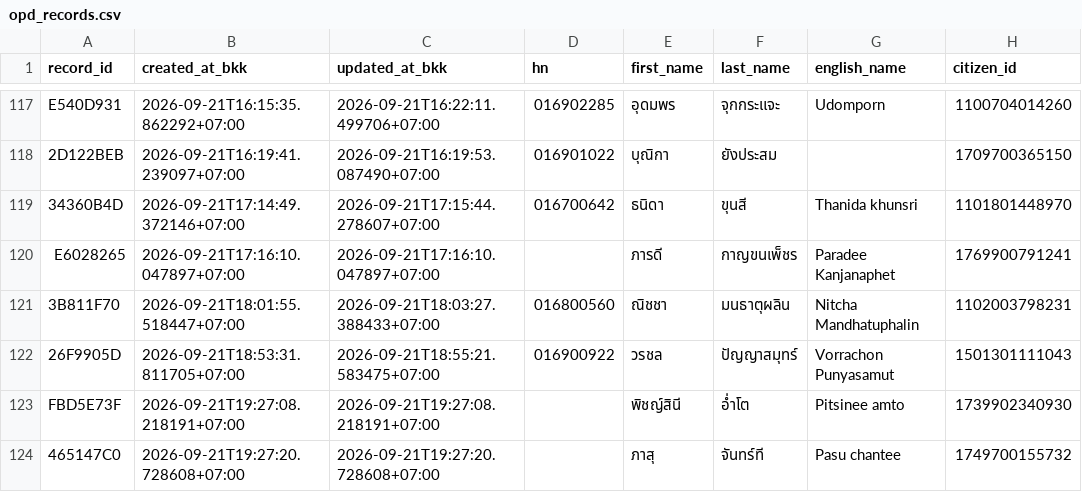
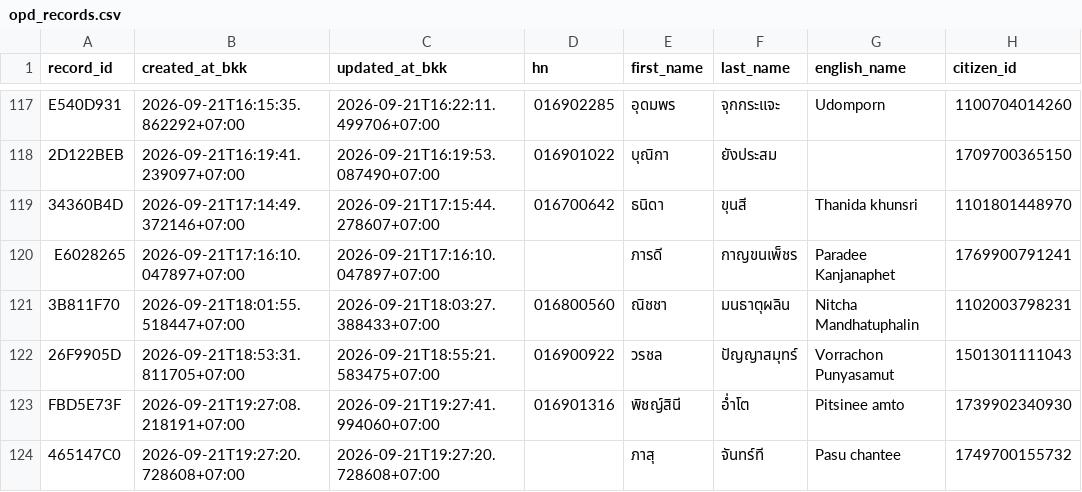
Before and after one commit to PythonianSt/OPD5, a CSV file: opd_records.csv, drawn as a sheet; only a part is shown, gaps mark what is left out; the diff names each change by its address in the sheet, - before the commit and + after, or states it on an @@ line.

Commit message:
update OPD record FBD5E73F

```diff
--- a/opd_records.csv
+++ b/opd_records.csv
-C123 (updated_at_bkk): 2026-09-21T19:27:08.218191+07:00
+C123 (updated_at_bkk): 2026-09-21T19:27:41.994060+07:00
-D123 (hn): (empty)
+D123 (hn): 016901316
```
